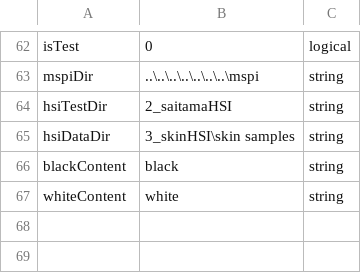
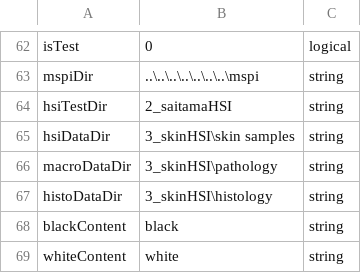
Before and after one commit to foxelas/macroHSI, a CSV file: conf/hsiUserSettings.csv, drawn as a sheet; only a part is shown, gaps mark what is left out.

```diff
--- a/conf/hsiUserSettings.csv
+++ b/conf/hsiUserSettings.csv
@@ -65,2 +65,4 @@
 	hsiDataDir, 3_skinHSI\skin samples, string
+	macroDataDir, 3_skinHSI\pathology, string
+	histoDataDir, 3_skinHSI\histology, string
 	blackContent, black, string
```
Also changed, not shown: 15 other files.
